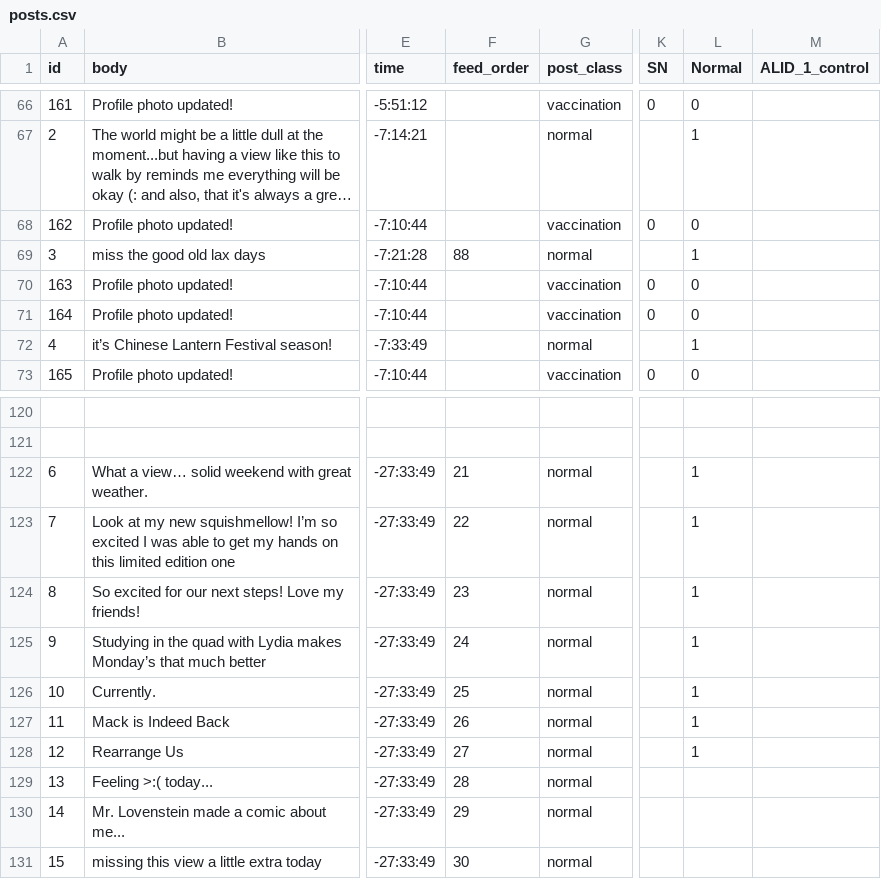
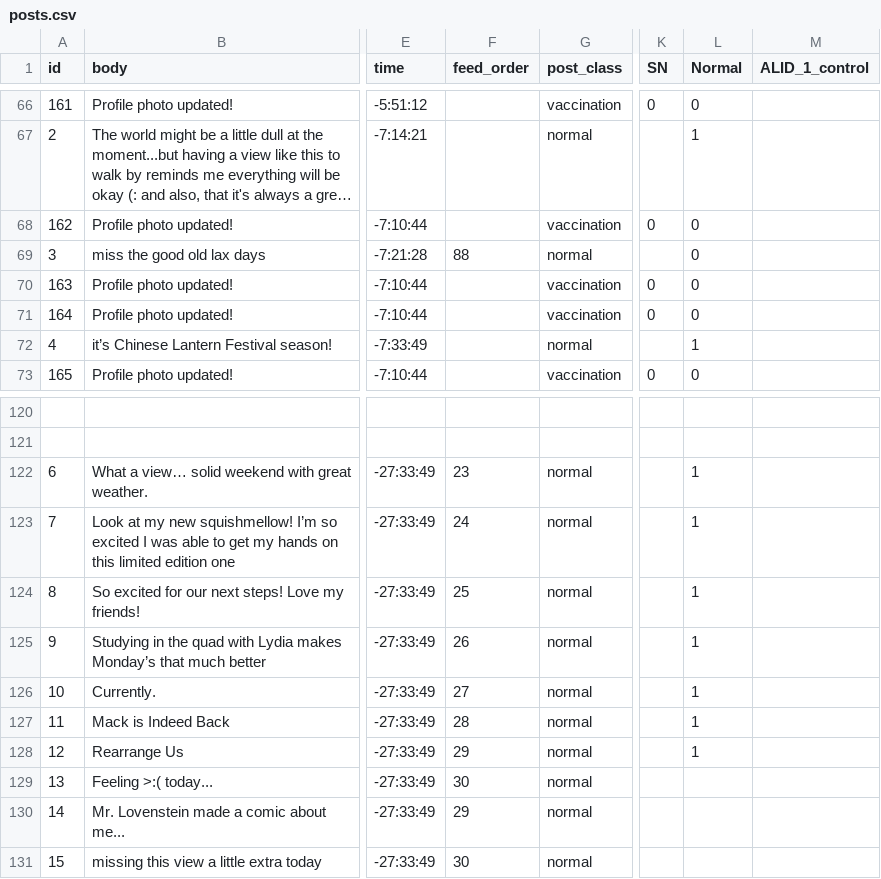
Before and after one commit to Social-Design-Lab/vaping, a CSV file: input/posts.csv, drawn as a sheet; only a part is shown, gaps mark what is left out; long unchanged cells end in …; the diff covers the shown part only; the diff names each change by its address in the sheet, - before the commit and + after, or states it on an @@ line.

```diff
--- a/input/posts.csv
+++ b/input/posts.csv
-L69 (Normal): 1
+L69 (Normal): 0
-F122 (feed_order): 21
+F122 (feed_order): 23
-F123 (feed_order): 22
+F123 (feed_order): 24
-F124 (feed_order): 23
+F124 (feed_order): 25
-F125 (feed_order): 24
+F125 (feed_order): 26
-F126 (feed_order): 25
+F126 (feed_order): 27
-F127 (feed_order): 26
+F127 (feed_order): 28
-F128 (feed_order): 27
+F128 (feed_order): 29
-F129 (feed_order): 28
+F129 (feed_order): 30
```
Also changed, not shown: 21 edited cells elsewhere in this file.
